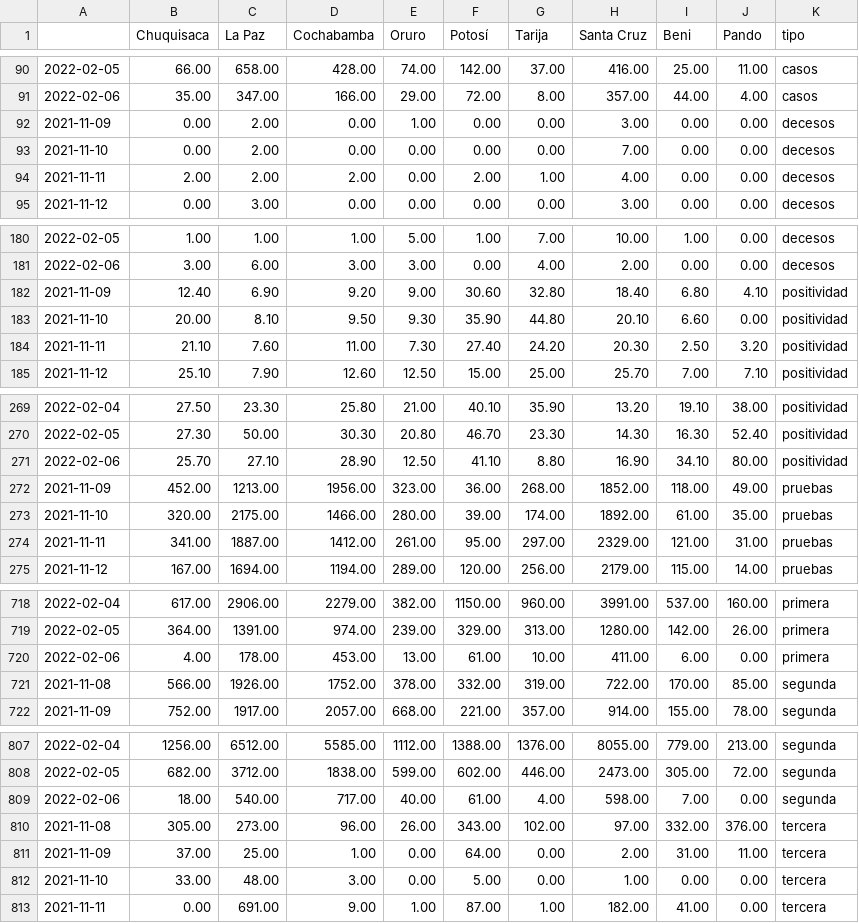
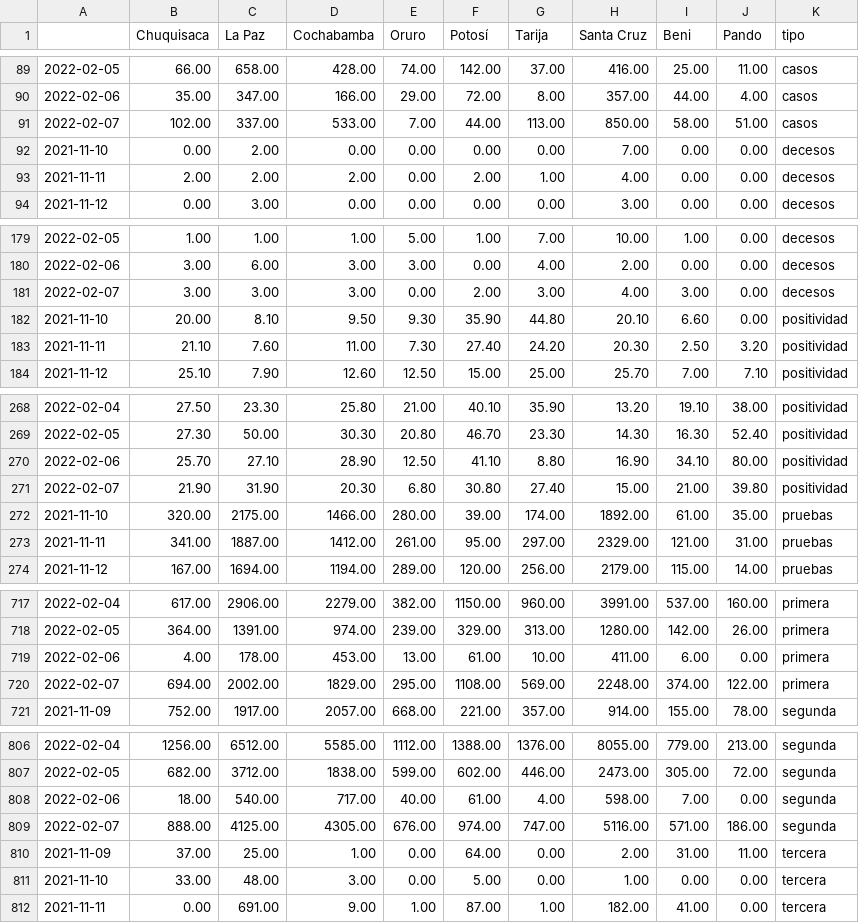
Before and after one commit to mauforonda/super_magic_covid_middleware, a CSV file: docs/master.csv, drawn as a sheet; only a part is shown, gaps mark what is left out; removed rows and columns are numbered as before the commit, all else as after; the diff covers the shown part only; the diff names each change by its address in the sheet, - before the commit and + after, or states it on an @@ line.

Commit message:
[ci] actualización

```diff
--- a/docs/master.csv
+++ b/docs/master.csv
-row 92: 2021-11-09 | 0.00 | 2.00 | 0.00 | 1.00 | 0.00 | 0.00 | 3.00 | 0.00 | 0.00 | decesos
+row 91: 2022-02-07 | 102.00 | 337.00 | 533.00 | 7.00 | 44.00 | 113.00 | 850.00 | 58.00 | 51.00 | casos
-row 182: 2021-11-09 | 12.40 | 6.90 | 9.20 | 9.00 | 30.60 | 32.80 | 18.40 | 6.80 | 4.10 | positividad
+row 181: 2022-02-07 | 3.00 | 3.00 | 3.00 | 0.00 | 2.00 | 3.00 | 4.00 | 3.00 | 0.00 | decesos
-row 272: 2021-11-09 | 452.00 | 1213.00 | 1956.00 | 323.00 | 36.00 | 268.00 | 1852.00 | 118.00 | 49.00 | pruebas
+row 271: 2022-02-07 | 21.90 | 31.90 | 20.30 | 6.80 | 30.80 | 27.40 | 15.00 | 21.00 | 39.80 | positividad
-row 721: 2021-11-08 | 566.00 | 1926.00 | 1752.00 | 378.00 | 332.00 | 319.00 | 722.00 | 170.00 | 85.00 | segunda
+row 720: 2022-02-07 | 694.00 | 2002.00 | 1829.00 | 295.00 | 1108.00 | 569.00 | 2248.00 | 374.00 | 122.00 | primera
-row 810: 2021-11-08 | 305.00 | 273.00 | 96.00 | 26.00 | 343.00 | 102.00 | 97.00 | 332.00 | 376.00 | tercera
+row 809: 2022-02-07 | 888.00 | 4125.00 | 4305.00 | 676.00 | 974.00 | 747.00 | 5116.00 | 571.00 | 186.00 | segunda
```
Also changed, not shown: 3 added rows and 3 removed rows elsewhere in this file.
